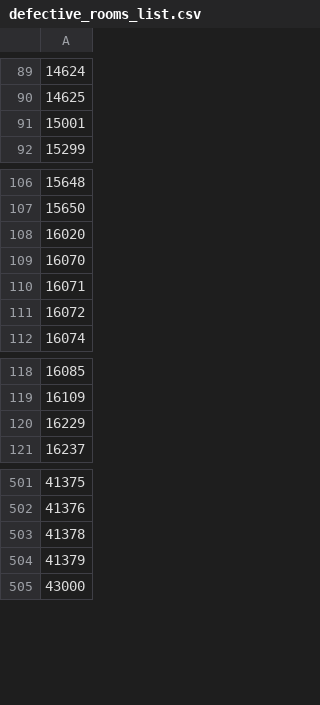
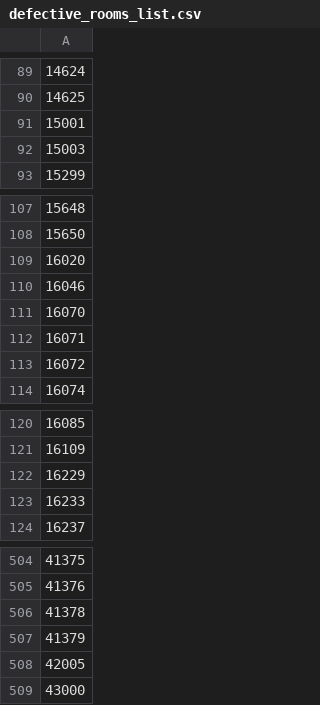
Before and after one commit to iaac-macad/AIA24-G03, a CSV file: dataset/defective_rooms_list.csv, drawn as a sheet; only a part is shown, gaps mark what is left out.

Commit message:
Update defective_rooms_list.csv

```diff
--- a/dataset/defective_rooms_list.csv
+++ b/dataset/defective_rooms_list.csv
@@ -91,2 +91,3 @@
 15001
+15003
 15299
@@ -108,2 +109,3 @@
 16020
+16046
 16070
@@ -120,2 +122,3 @@
 16229
+16233
 16237
@@ -504,2 +507,3 @@
 41379
+42005
 43000
```
